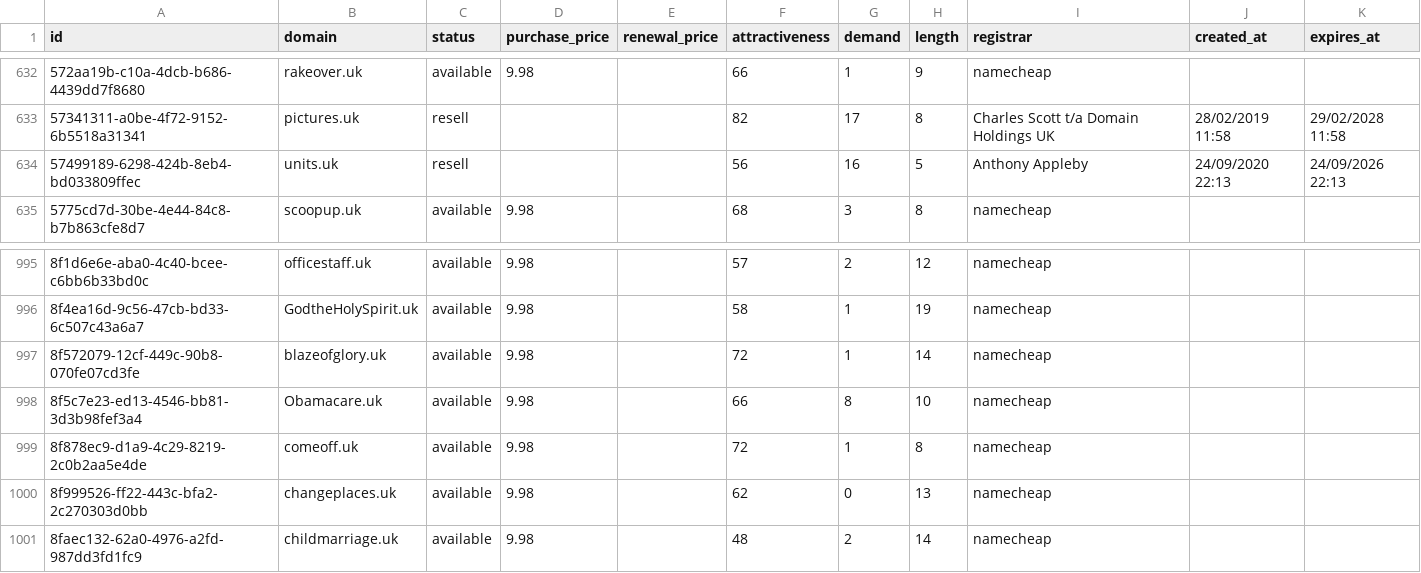
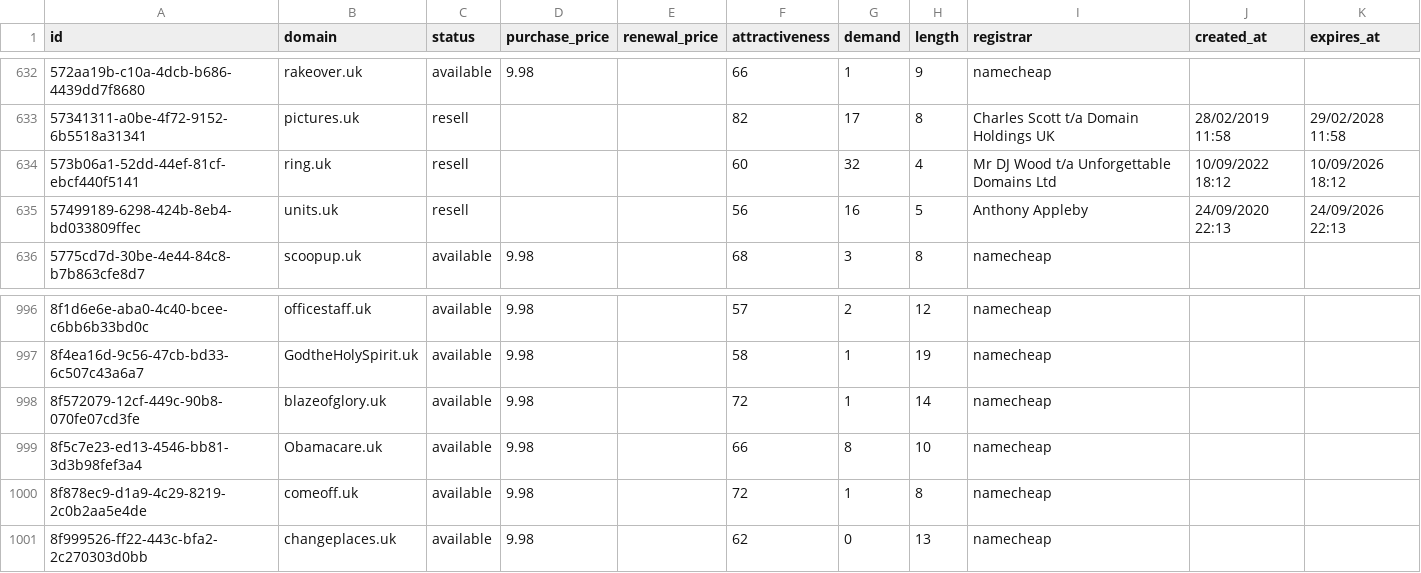
Before and after one commit to UniqueDomains/uk-oneword-domains, a CSV file: uk.csv, drawn as a sheet; only a part is shown, gaps mark what is left out; removed rows and columns are numbered as before the commit, all else as after; the diff names each change by its address in the sheet, - before the commit and + after, or states it on an @@ line.

Commit message:
Domains update

```diff
--- a/uk.csv
+++ b/uk.csv
+row 634: 573b06a1-52dd-44ef-81cf-ebcf440f5141 | ring.uk | resell |  |  | 60 | 32 | 4 | Mr DJ Wood t/a Unforgettable Domains Ltd | 10/09/2022 18:12 | 10/09/2026 18:12
-row 1001: 8faec132-62a0-4976-a2fd-987dd3fd1fc9 | childmarriage.uk | available | 9.98 |  | 48 | 2 | 14 | namecheap
```
Also changed, not shown: 4 other files.
